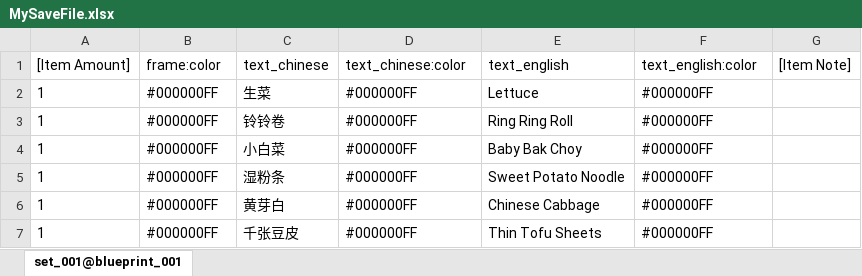
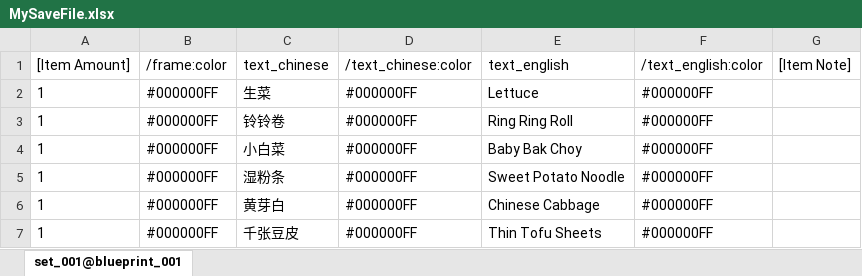
Before and after one commit to Kottalo/ShuaiGuoLaMei, an Excel workbook: excel/MySaveFile.xlsx, sheet set_001@blueprint_001, drawn as a sheet; only a part is shown; values as stored, in another font and other column widths than the file's, no borders; conditional formats not drawn; the diff names each change by its address in the sheet, - before the commit and + after, or states it on an @@ line.

```diff
--- a/excel/MySaveFile.xlsx (sheet set_001@blueprint_001)
+++ b/excel/MySaveFile.xlsx (sheet set_001@blueprint_001)
-B1: frame:color
+B1: /frame:color
-D1: text_chinese:color
+D1: /text_chinese:color
-F1: text_english:color
+F1: /text_english:color
```
Also changed, not shown: 2 other files.
